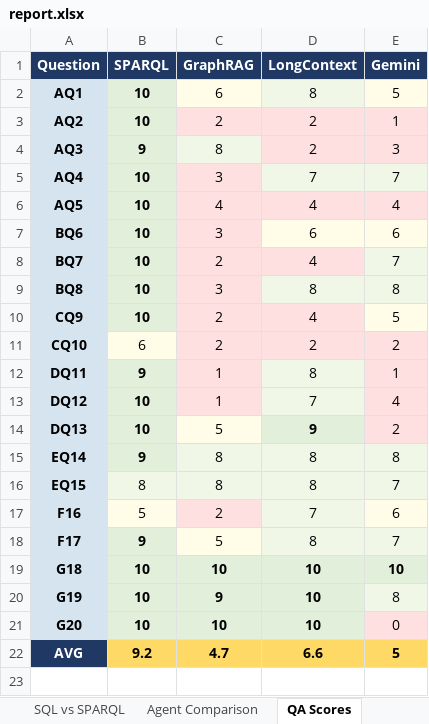
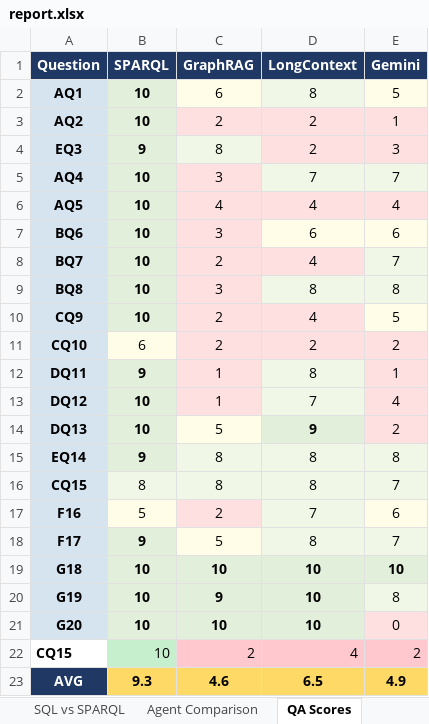
Before and after one commit to susvej/bg_ontology, an Excel workbook: report.xlsx, sheet QA Scores, drawn as a sheet; values as stored, in another font and other column widths than the file's, no borders; addresses are those after the commit; the diff names each change by its address in the sheet, - before the commit and + after, or states it on an @@ line.

```diff
--- a/report.xlsx (sheet QA Scores)
+++ b/report.xlsx (sheet QA Scores)
-A4 (Question): AQ3
+A4 (Question): EQ3
-A16 (Question): EQ15
+A16 (Question): CQ15
+row 22: CQ15 | 10 | 2 | 4 | 2
-B23 (SPARQL): 9.2
+B23 (SPARQL): 9.3
-C23 (GraphRAG): 4.7
+C23 (GraphRAG): 4.6
-D23 (LongContext): 6.6
+D23 (LongContext): 6.5
-E23 (Gemini): 5
+E23 (Gemini): 4.9
```
Also changed, not shown: sheet SQL vs SPARQL, sheet Agent Comparison, 20 other files.
